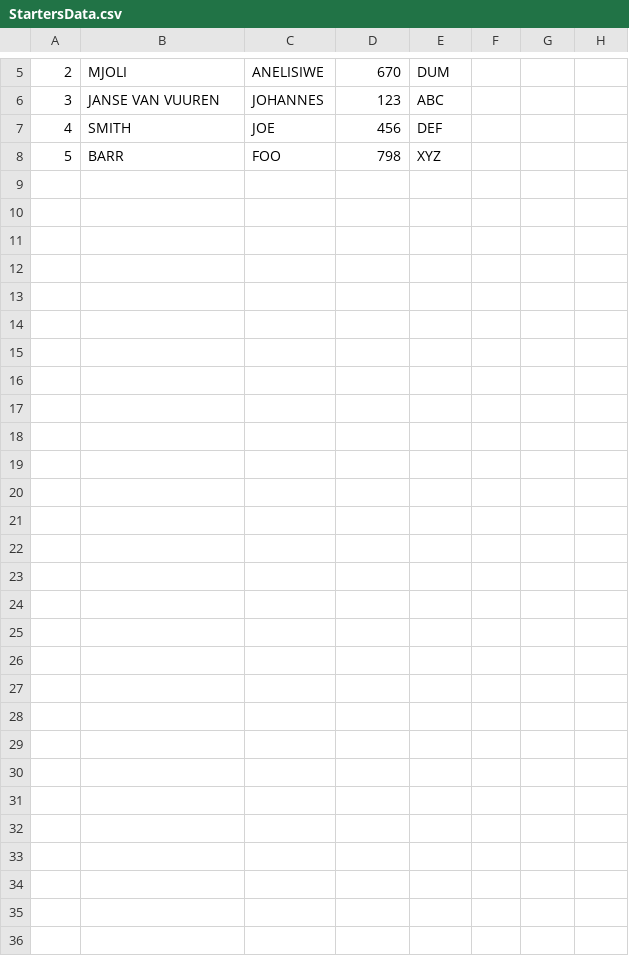
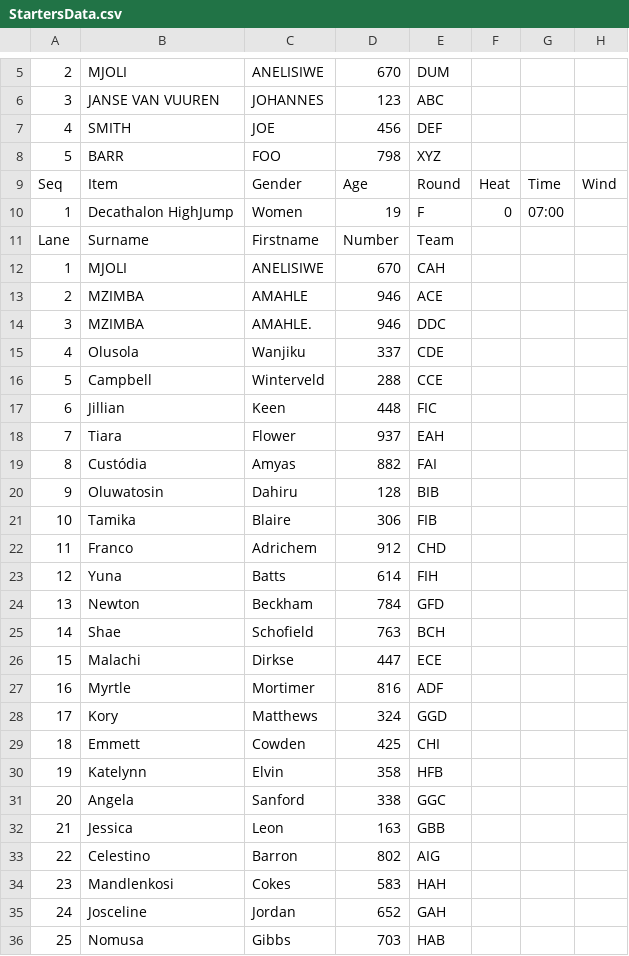
Before and after one commit to stretchinnovation/SCM, a CSV file: PICKUP/StartersData.csv, drawn as a sheet; only a part is shown, gaps mark what is left out; the diff names each change by its address in the sheet, - before the commit and + after, or states it on an @@ line.

Commit message:
Update StartersData.csv

```diff
--- a/PICKUP/StartersData.csv
+++ b/PICKUP/StartersData.csv
+row 9: Seq | Item | Gender | Age | Round | Heat | Time | Wind
+row 10: 1 | Decathalon HighJump | Women | 19 | F | 0 | 07:00
+row 11: Lane | Surname | Firstname | Number | Team
+row 12: 1 | MJOLI | ANELISIWE | 670 | CAH
+row 13: 2 | MZIMBA | AMAHLE | 946 | ACE
+row 14: 3 | MZIMBA | AMAHLE. | 946 | DDC
+row 15: 4 | Olusola | Wanjiku | 337 | CDE
+row 16: 5 | Campbell | Winterveld | 288 | CCE
+row 17: 6 | Jillian | Keen | 448 | FIC
+row 18: 7 | Tiara | Flower | 937 | EAH
+row 19: 8 | Custódia | Amyas | 882 | FAI
+row 20: 9 | Oluwatosin | Dahiru | 128 | BIB
+row 21: 10 | Tamika | Blaire | 306 | FIB
+row 22: 11 | Franco | Adrichem | 912 | CHD
+row 23: 12 | Yuna | Batts | 614 | FIH
+row 24: 13 | Newton | Beckham | 784 | GFD
+row 25: 14 | Shae | Schofield | 763 | BCH
+row 26: 15 | Malachi | Dirkse | 447 | ECE
+row 27: 16 | Myrtle | Mortimer | 816 | ADF
+row 28: 17 | Kory | Matthews | 324 | GGD
+row 29: 18 | Emmett | Cowden | 425 | CHI
+row 30: 19 | Katelynn | Elvin | 358 | HFB
+row 31: 20 | Angela | Sanford | 338 | GGC
+row 32: 21 | Jessica | Leon | 163 | GBB
+row 33: 22 | Celestino | Barron | 802 | AIG
+row 34: 23 | Mandlenkosi | Cokes | 583 | HAH
+row 35: 24 | Josceline | Jordan | 652 | GAH
+row 36: 25 | Nomusa | Gibbs | 703 | HAB
```
